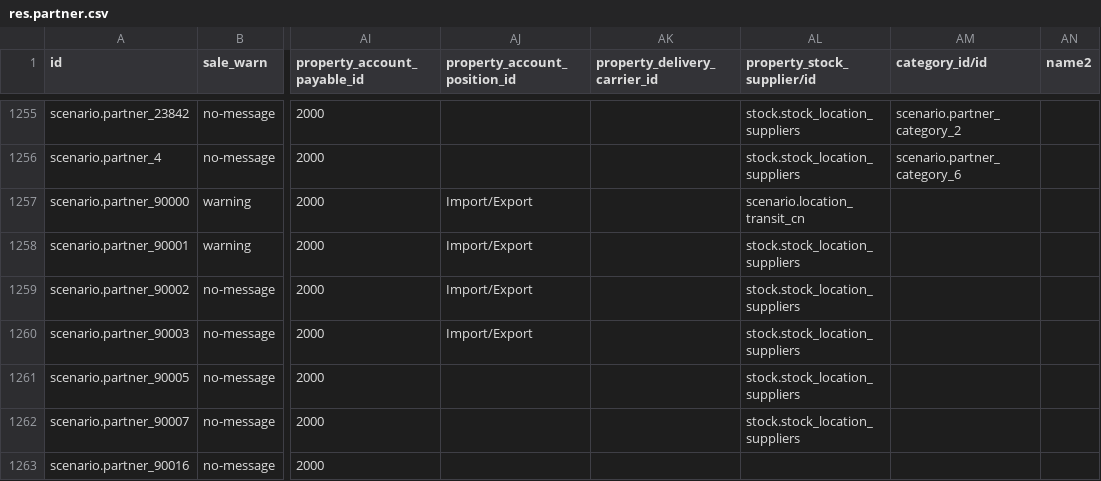
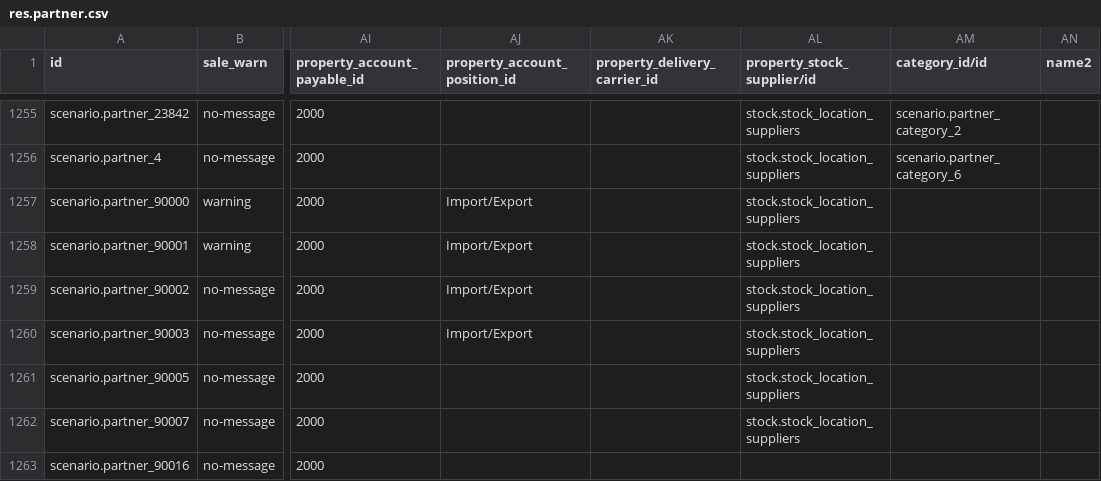
Before and after one commit to camptocamp/oerpscenario, a CSV file: Scenario/OERPScenario.local/data/setup/res.partner.csv, drawn as a sheet; only a part is shown, gaps mark what is left out; the diff names each change by its address in the sheet, - before the commit and + after, or states it on an @@ line.

Commit message:
Change default source location for vendors in China. It is still a vendor!

```diff
--- a/Scenario/OERPScenario.local/data/setup/res.partner.csv
+++ b/Scenario/OERPScenario.local/data/setup/res.partner.csv
-AL1257 (property_stock_supplier/id): scenario.location_transit_cn
+AL1257 (property_stock_supplier/id): stock.stock_location_suppliers
```
